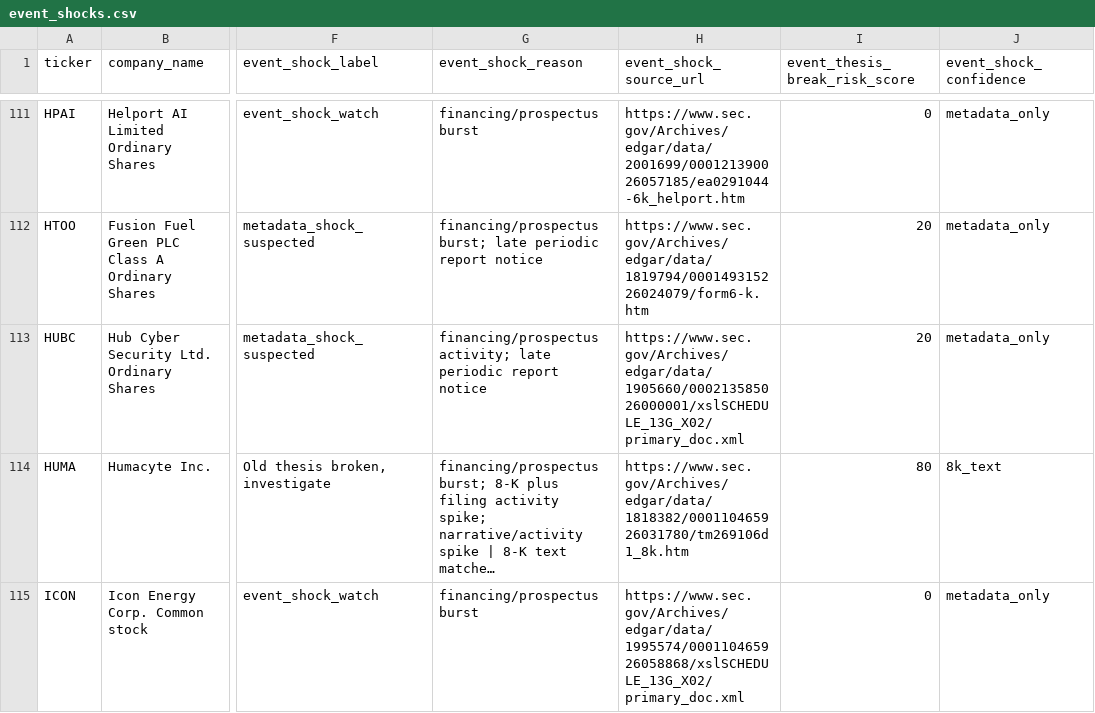
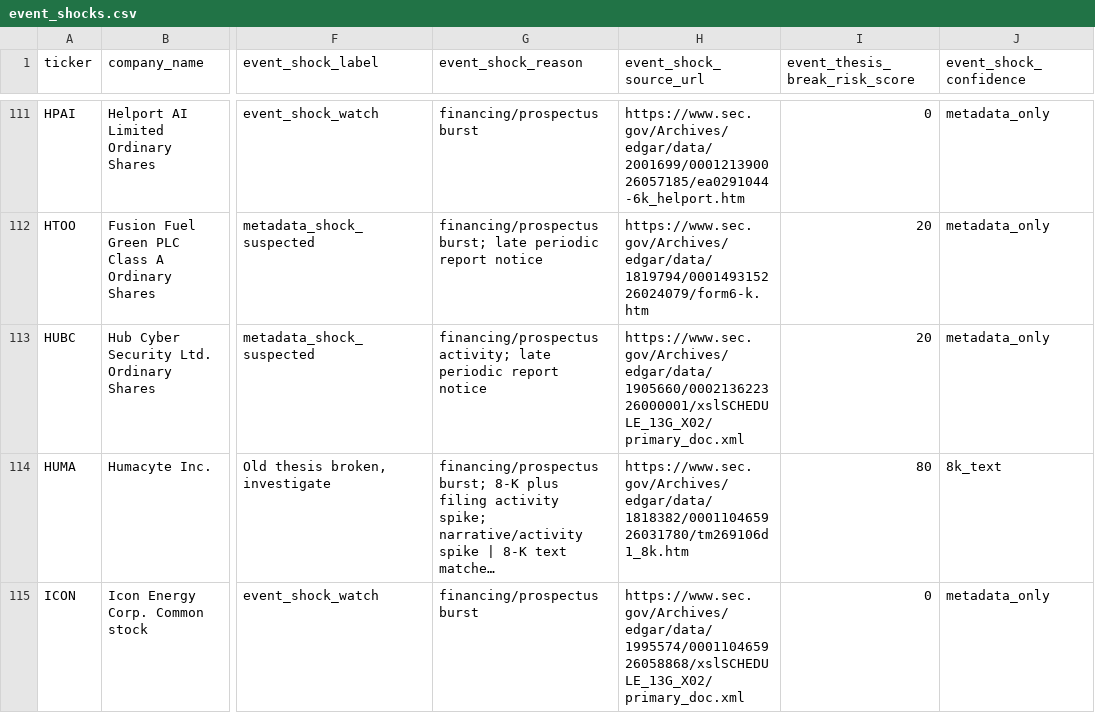
Before and after one commit to Kastnermj/mysterymachine, a CSV file: data/processed/event_shocks.csv, drawn as a sheet; only a part is shown, gaps mark what is left out; long unchanged cells end in …; the diff covers the shown part only; the diff names each change by its address in the sheet, - before the commit and + after, or states it on an @@ line.

```diff
--- a/data/processed/event_shocks.csv
+++ b/data/processed/event_shocks.csv
-H113 (event_shock_source_url): https://www.sec.gov/Archives/edgar/data/1905660/000213585026000001/xslSCHEDULE_13G_X02/primary_doc.xml
+H113 (event_shock_source_url): https://www.sec.gov/Archives/edgar/data/1905660/000213622326000001/xslSCHEDULE_13G_X02/primary_doc.xml
```
Also changed, not shown: 23 edited cells elsewhere in this file, data/processed/price_history_features.csv, data/processed/research_batch.csv, 11 other files.
